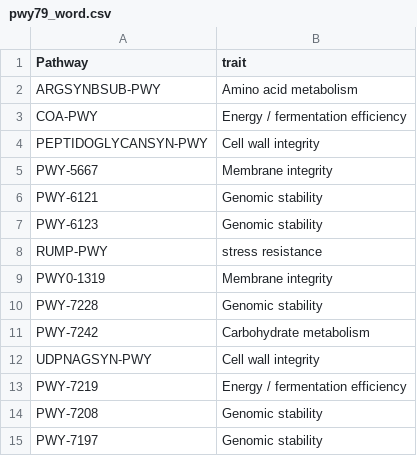
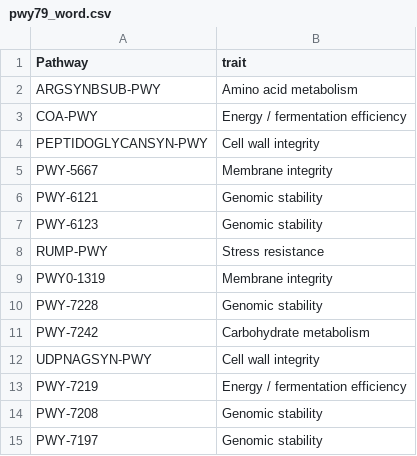
Before and after one commit to VarshaS-37/Grain2Gut, a CSV file: picrust_processed_output_files/pwy79_word.csv, drawn as a sheet; only a part is shown.

Commit message:
Update pwy79_word.csv

```diff
--- a/picrust_processed_output_files/pwy79_word.csv
+++ b/picrust_processed_output_files/pwy79_word.csv
@@ -7,3 +7,3 @@ PWY-6121,Genomic stability
 PWY-6123,Genomic stability
-RUMP-PWY,stress resistance
+RUMP-PWY,Stress resistance
 PWY0-1319,Membrane integrity
```
